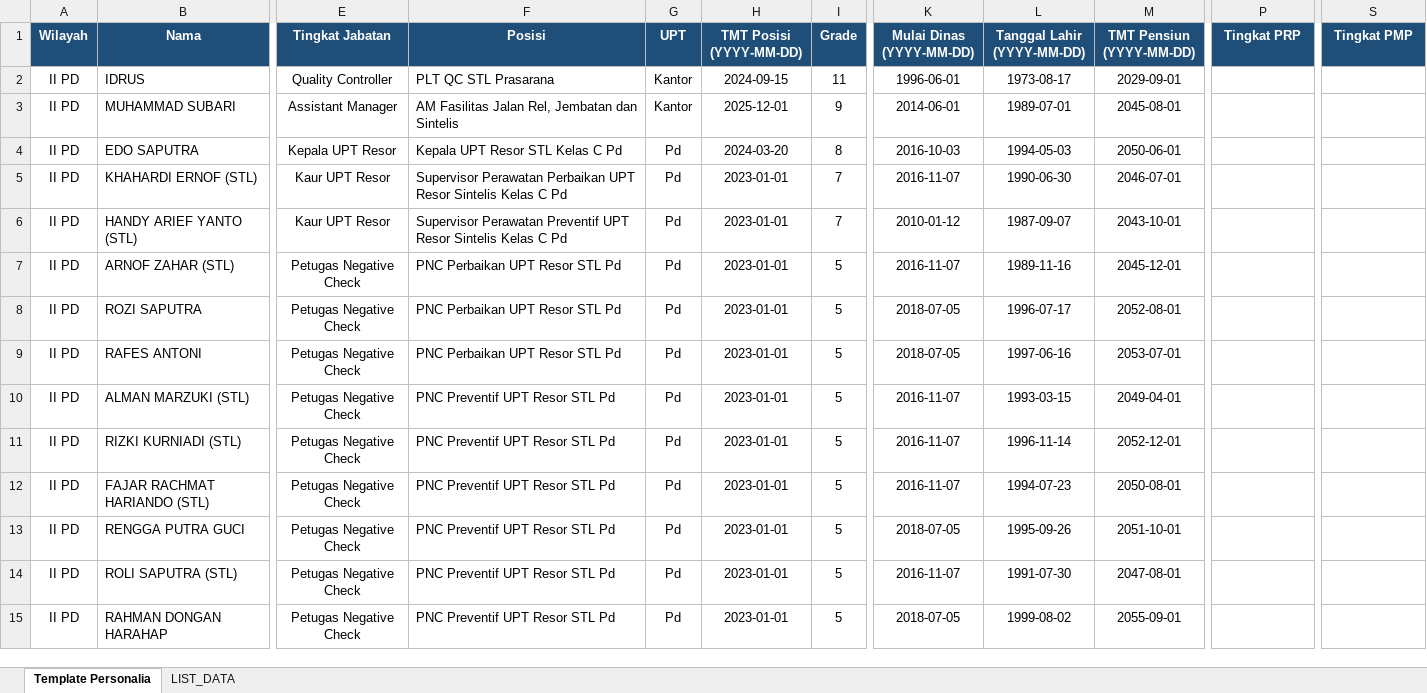
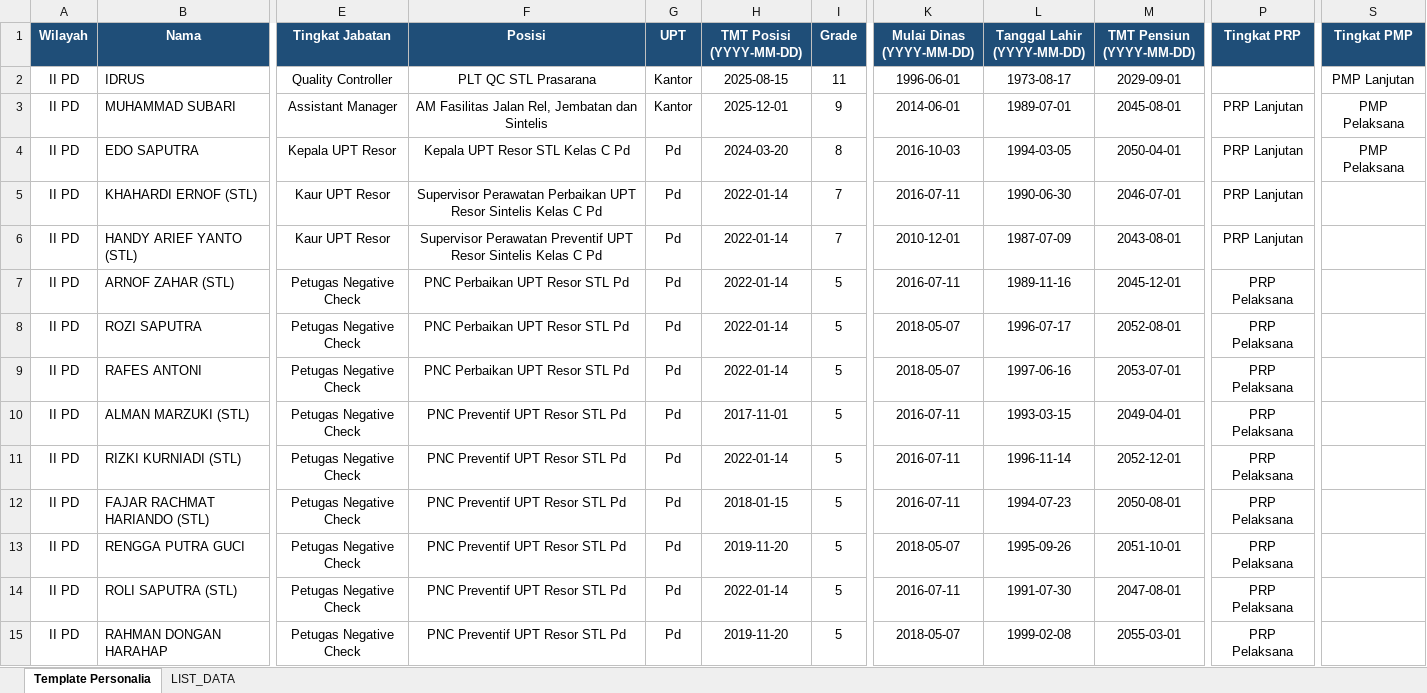
Before and after one commit to sanusizulfirmanlubis/mb52-data, an Excel workbook: data/personalia/II PD.xlsx, sheet Template Personalia, drawn as a sheet; only a part is shown, gaps mark what is left out; values as stored, in another font and other column widths than the file's, no borders; the diff names each change by its address in the sheet, - before the commit and + after, or states it on an @@ line.

Commit message:
Upload file personalia via web

```diff
--- a/data/personalia/II PD.xlsx (sheet Template Personalia)
+++ b/data/personalia/II PD.xlsx (sheet Template Personalia)
-F2:F15 alignment: left
+F2:F15 alignment: center
-H2 (TMT Posisi (YYYY-MM-DD)): 2024-09-15
+H2 (TMT Posisi (YYYY-MM-DD)): 2025-08-15
-S2 (Tingkat PMP): (empty)
+S2 (Tingkat PMP): PMP Lanjutan
-P3:P6 (Tingkat PRP): (empty)
+P3:P6 (Tingkat PRP): PRP Lanjutan
-S3:S4 (Tingkat PMP): (empty)
+S3:S4 (Tingkat PMP): PMP Pelaksana
-L4 (Tanggal Lahir (YYYY-MM-DD)): 1994-05-03
+L4 (Tanggal Lahir (YYYY-MM-DD)): 1994-03-05
-M4 (TMT Pensiun (YYYY-MM-DD)): 2050-06-01
+M4 (TMT Pensiun (YYYY-MM-DD)): 2050-04-01
-H5:H9 (TMT Posisi (YYYY-MM-DD)): 2023-01-01
+H5:H9 (TMT Posisi (YYYY-MM-DD)): 2022-01-14
-K5 (Mulai Dinas (YYYY-MM-DD)): 2016-11-07
+K5 (Mulai Dinas (YYYY-MM-DD)): 2016-07-11
-K6 (Mulai Dinas (YYYY-MM-DD)): 2010-01-12
+K6 (Mulai Dinas (YYYY-MM-DD)): 2010-12-01
-L6 (Tanggal Lahir (YYYY-MM-DD)): 1987-09-07
+L6 (Tanggal Lahir (YYYY-MM-DD)): 1987-07-09
-M6 (TMT Pensiun (YYYY-MM-DD)): 2043-10-01
+M6 (TMT Pensiun (YYYY-MM-DD)): 2043-08-01
-K7 (Mulai Dinas (YYYY-MM-DD)): 2016-11-07
+K7 (Mulai Dinas (YYYY-MM-DD)): 2016-07-11
-P7:P15 (Tingkat PRP): (empty)
+P7:P15 (Tingkat PRP): PRP Pelaksana
-K8:K9 (Mulai Dinas (YYYY-MM-DD)): 2018-07-05
+K8:K9 (Mulai Dinas (YYYY-MM-DD)): 2018-05-07
-H10 (TMT Posisi (YYYY-MM-DD)): 2023-01-01
+H10 (TMT Posisi (YYYY-MM-DD)): 2017-11-01
-K10:K12 (Mulai Dinas (YYYY-MM-DD)): 2016-11-07
+K10:K12 (Mulai Dinas (YYYY-MM-DD)): 2016-07-11
-H11 (TMT Posisi (YYYY-MM-DD)): 2023-01-01
+H11 (TMT Posisi (YYYY-MM-DD)): 2022-01-14
-H12 (TMT Posisi (YYYY-MM-DD)): 2023-01-01
+H12 (TMT Posisi (YYYY-MM-DD)): 2018-01-15
-H13 (TMT Posisi (YYYY-MM-DD)): 2023-01-01
+H13 (TMT Posisi (YYYY-MM-DD)): 2019-11-20
-K13 (Mulai Dinas (YYYY-MM-DD)): 2018-07-05
+K13 (Mulai Dinas (YYYY-MM-DD)): 2018-05-07
-H14 (TMT Posisi (YYYY-MM-DD)): 2023-01-01
+H14 (TMT Posisi (YYYY-MM-DD)): 2022-01-14
-K14 (Mulai Dinas (YYYY-MM-DD)): 2016-11-07
+K14 (Mulai Dinas (YYYY-MM-DD)): 2016-07-11
-H15 (TMT Posisi (YYYY-MM-DD)): 2023-01-01
+H15 (TMT Posisi (YYYY-MM-DD)): 2019-11-20
-K15 (Mulai Dinas (YYYY-MM-DD)): 2018-07-05
+K15 (Mulai Dinas (YYYY-MM-DD)): 2018-05-07
-L15 (Tanggal Lahir (YYYY-MM-DD)): 1999-08-02
+L15 (Tanggal Lahir (YYYY-MM-DD)): 1999-02-08
-M15 (TMT Pensiun (YYYY-MM-DD)): 2055-09-01
+M15 (TMT Pensiun (YYYY-MM-DD)): 2055-03-01
```
Also changed, not shown: sheet LIST_DATA.
